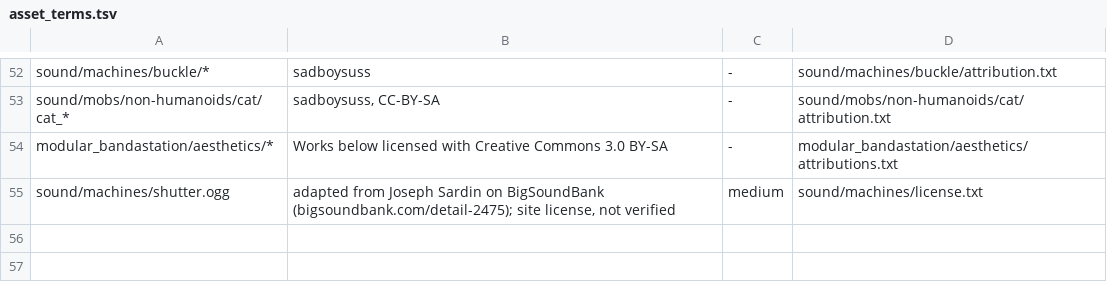
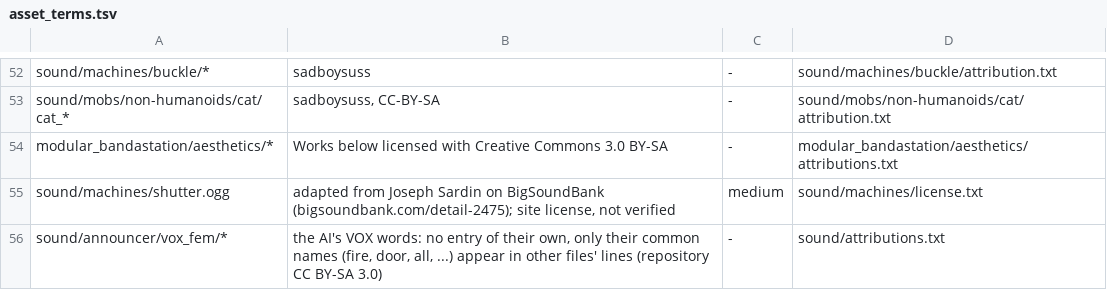
Before and after one commit to rswayd/space-station-rs, a TSV file: crates/ss13_mapload/src/asset_terms.tsv, drawn as a sheet; only a part is shown, gaps mark what is left out.

Commit message:
Asset audit: the AI's VOX words (vox_fem) are only name matches in sound/attributions.txt

```diff
--- a/crates/ss13_mapload/src/asset_terms.tsv
+++ b/crates/ss13_mapload/src/asset_terms.tsv
@@ -55 +55,2 @@ modular_bandastation/aesthetics/*	"Works below licensed with Creative Commons 3.
 sound/machines/shutter.ogg	adapted from Joseph Sardin on BigSoundBank (bigsoundbank.com/detail-2475); site license, not verified	medium	sound/machines/license.txt
+sound/announcer/vox_fem/*	the AI's VOX words: no entry of their own, only their common names (fire, door, all, ...) appear in other files' lines (repository CC BY-SA 3.0)	-	sound/attributions.txt
```
Also changed, not shown: 1 other file.
